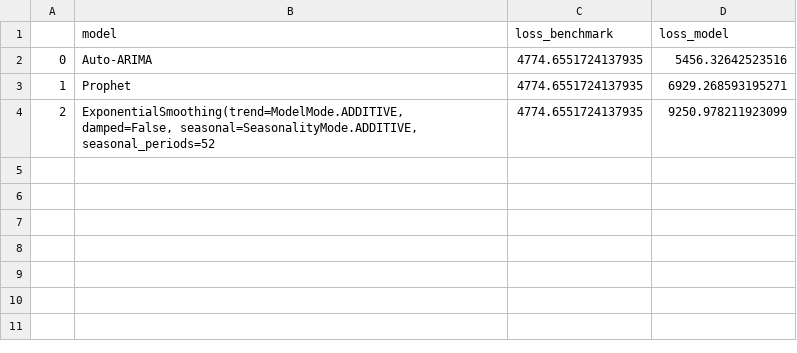
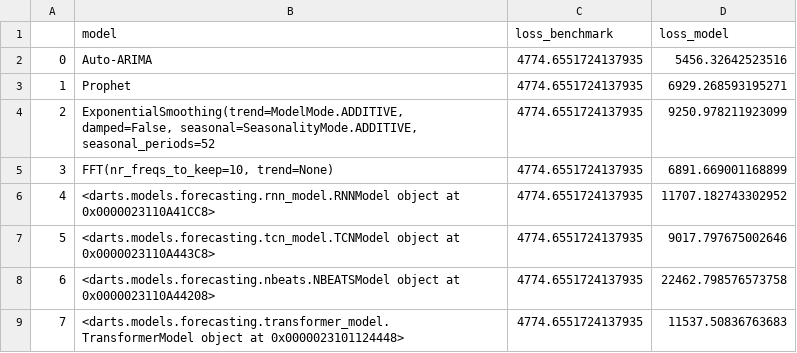
Before and after one commit to lec00q/Time_Series_Modelling, a CSV file: req_ThunB2C/valid_data.csv, drawn as a sheet.

```diff
--- a/req_ThunB2C/valid_data.csv
+++ b/req_ThunB2C/valid_data.csv
@@ -4 +4,6 @@
 2,"ExponentialSmoothing(trend=ModelMode.ADDITIVE, damped=False, seasonal=SeasonalityMode.ADDITIVE, seasonal_periods=52",4774.6551724137935,9250.978211923099
+3,"FFT(nr_freqs_to_keep=10, trend=None)",4774.6551724137935,6891.669001168899
+4,<darts.models.forecasting.rnn_model.RNNModel object at 0x0000023110A41CC8>,4774.6551724137935,11707.182743302952
+5,<darts.models.forecasting.tcn_model.TCNModel object at 0x0000023110A443C8>,4774.6551724137935,9017.797675002646
+6,<darts.models.forecasting.nbeats.NBEATSModel object at 0x0000023110A44208>,4774.6551724137935,22462.798576573758
+7,<darts.models.forecasting.transformer_model.TransformerModel object at 0x0000023101124448>,4774.6551724137935,11537.50836763683
```
Also changed, not shown: req_ThunB2Cfiltered/valid_data.csv, 8 other files.
